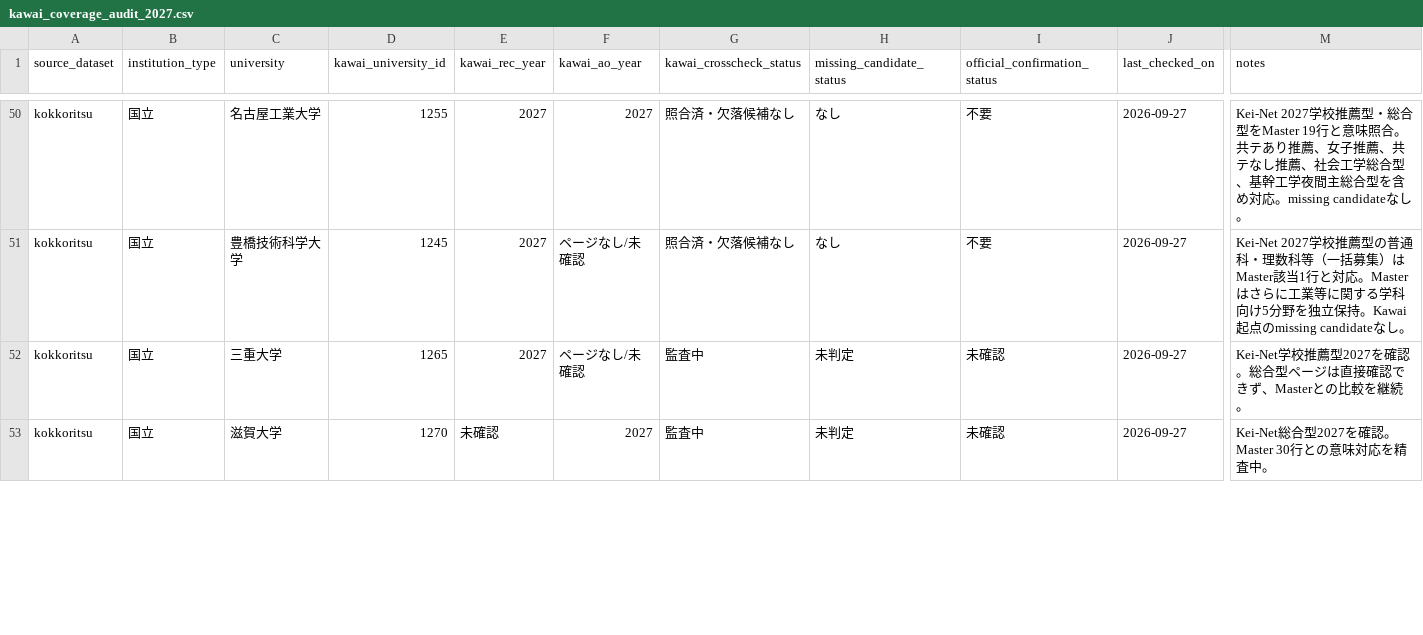
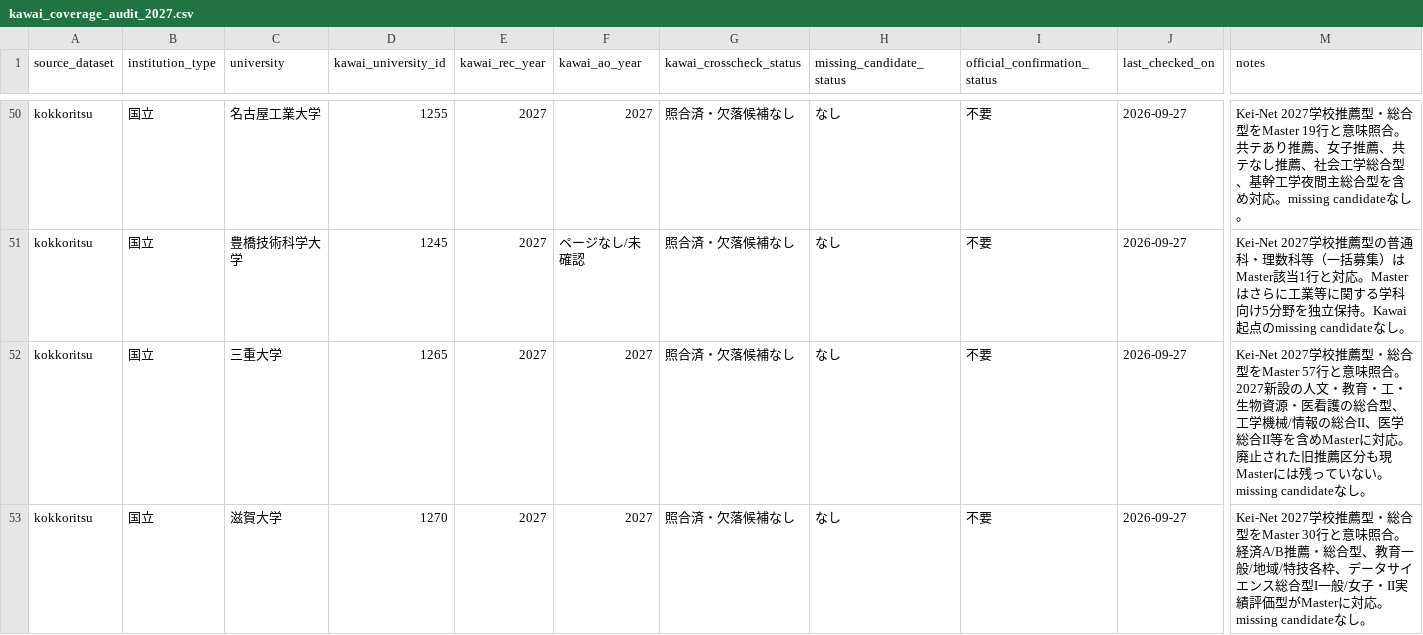
Before and after one commit to toshi123/early-admissions-db, a CSV file: data/operations/kawai_coverage_audit_2027.csv, drawn as a sheet; only a part is shown, gaps mark what is left out; the diff covers the shown part only; the diff names each change by its address in the sheet, - before the commit and + after, or states it on an @@ line.

Commit message:
Audit Mie, Shiga, and Shiga Medical against Kei-Net

```diff
--- a/data/operations/kawai_coverage_audit_2027.csv
+++ b/data/operations/kawai_coverage_audit_2027.csv
-F52 (kawai_ao_year): ページなし/未確認
+F52 (kawai_ao_year): 2027
-G52:G53 (kawai_crosscheck_status): 監査中
+G52:G53 (kawai_crosscheck_status): 照合済・欠落候補なし
-H52:H53 (missing_candidate_status): 未判定
+H52:H53 (missing_candidate_status): なし
-I52:I53 (official_confirmation_status): 未確認
+I52:I53 (official_confirmation_status): 不要
-M52 (notes): Kei-Net学校推薦型2027を確認。総合型ページは直接確認できず、Masterとの比較を継続。
+M52 (notes): Kei-Net 2027学校推薦型・総合型をMaster 57行と意味照合。2027新設の人文・教育・工・生物資源・医看護の総合型、工学機械/情報の総合II、医学総合II等を含めMasterに対応。廃止された旧推薦区分も現Masterには残っていない。missing candidateなし。
-E53 (kawai_rec_year): 未確認
+E53 (kawai_rec_year): 2027
-M53 (notes): Kei-Net総合型2027を確認。Master 30行との意味対応を精査中。
+M53 (notes): Kei-Net 2027学校推薦型・総合型をMaster 30行と意味照合。経済A/B推薦・総合型、教育一般/地域/特技各枠、データサイエンス総合型I一般/女子・II実績評価型がMasterに対応。missing candidateなし。
```
Also changed, not shown: 5 edited cells elsewhere in this file.
